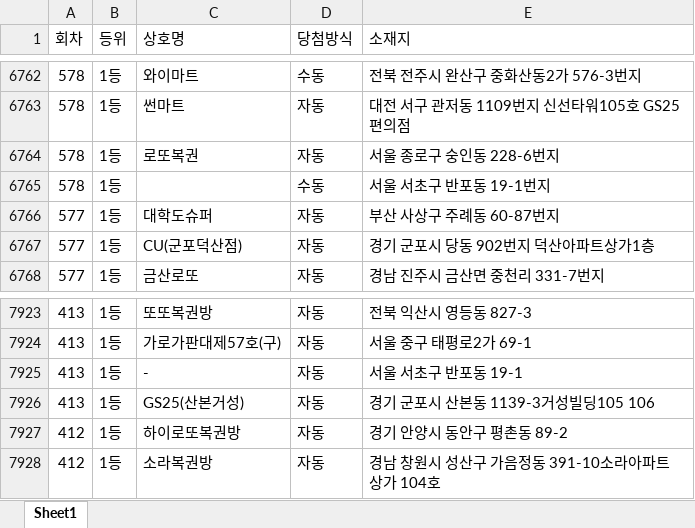
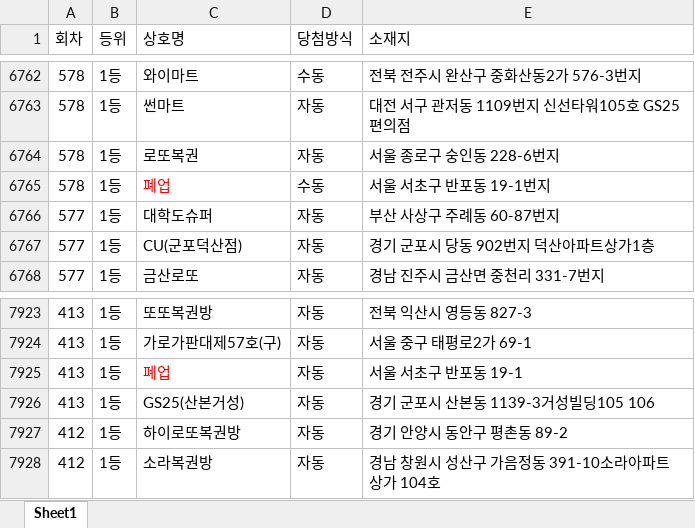
Before and after one commit to integral81/lottomap, an Excel workbook: lotto_results_kinov.xlsx, sheet Sheet1, drawn as a sheet; only a part is shown, gaps mark what is left out; values as stored, in another font and other column widths than the file's, no borders; the diff names each change by its address in the sheet, - before the commit and + after, or states it on an @@ line.

```diff
--- a/lotto_results_kinov.xlsx (sheet Sheet1)
+++ b/lotto_results_kinov.xlsx (sheet Sheet1)
-C6765 (상호명): (empty)
+C6765 (상호명): 폐업
-C7925 (상호명): -
+C7925 (상호명): 폐업
-C7925 text colour: black
+C7925 text colour: #FF0000
```
Also changed, not shown: geocoded_cache_healthy.xlsx, 44 other files.
